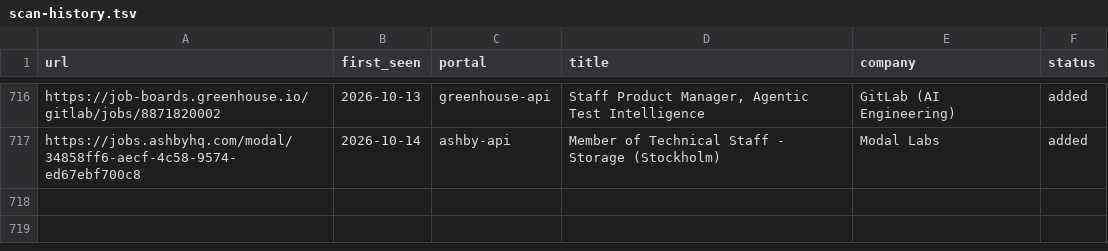
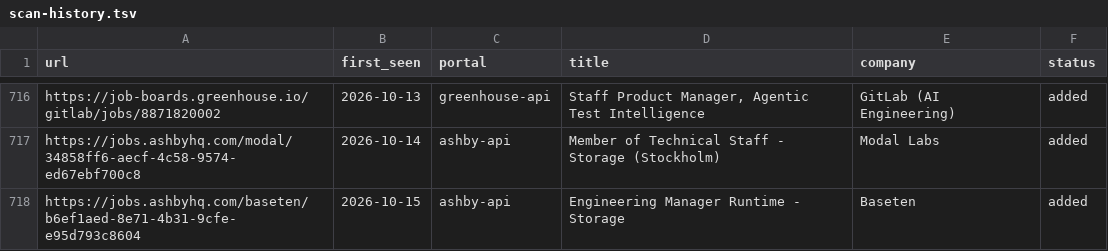
Before and after one commit to jayavardhan8907/AutomateJob, a TSV file: data/scan-history.tsv, drawn as a sheet; only a part is shown, gaps mark what is left out; the diff names each change by its address in the sheet, - before the commit and + after, or states it on an @@ line.

Commit message:
chore: auto-scan 2026-10-15

```diff
--- a/data/scan-history.tsv
+++ b/data/scan-history.tsv
+row 718: https://jobs.ashbyhq.com/baseten/b6ef1aed-8e71-4b31-9cfe-e95d793c8604 | 2026-10-15 | ashby-api | Engineering Manager Runtime - Storage | Baseten | added
```
Also changed, not shown: 1 other file.
